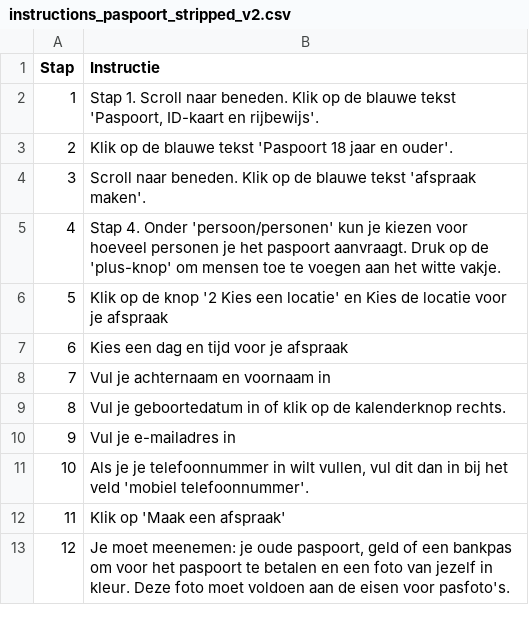
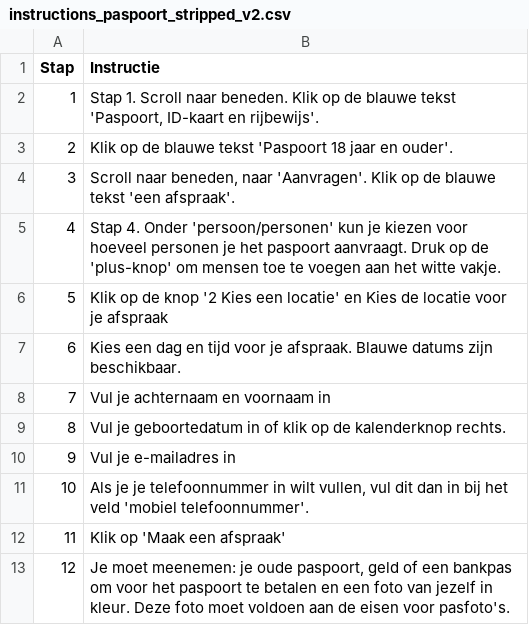
Before and after one commit to fkunneman/IVA_DI, a CSV file: data/opslag_inclusieve_spraakassistent_project/instructions_paspoort_stripped_v2.csv, drawn as a sheet.

```diff
--- a/data/opslag_inclusieve_spraakassistent_project/instructions_paspoort_stripped_v2.csv
+++ b/data/opslag_inclusieve_spraakassistent_project/instructions_paspoort_stripped_v2.csv
@@ -3,6 +3,6 @@ Stap;Instructie
 2;Klik op de blauwe tekst 'Paspoort 18 jaar en ouder'.
-3;Scroll naar beneden. Klik op de blauwe tekst 'afspraak maken'.
+3;Scroll naar beneden, naar 'Aanvragen'. Klik op de blauwe tekst 'een afspraak'.
 4;Stap 4. Onder 'persoon/personen' kun je kiezen voor hoeveel personen je het paspoort aanvraagt. Druk op de 'plus-knop' om mensen toe te voegen aan het witte vakje.
 5;Klik op de knop '2 Kies een locatie' en Kies de locatie voor je afspraak
-6;Kies een dag en tijd voor je afspraak
+6;Kies een dag en tijd voor je afspraak. Blauwe datums zijn beschikbaar.
 7;Vul je achternaam en voornaam in
```
Also changed, not shown: data/opslag_inclusieve_spraakassistent_project/Vraag_antwoord_ov_v5.csv, data/opslag_inclusieve_spraakassistent_project/Vraag_antwoord_paspoort.csv, 1 other file.
